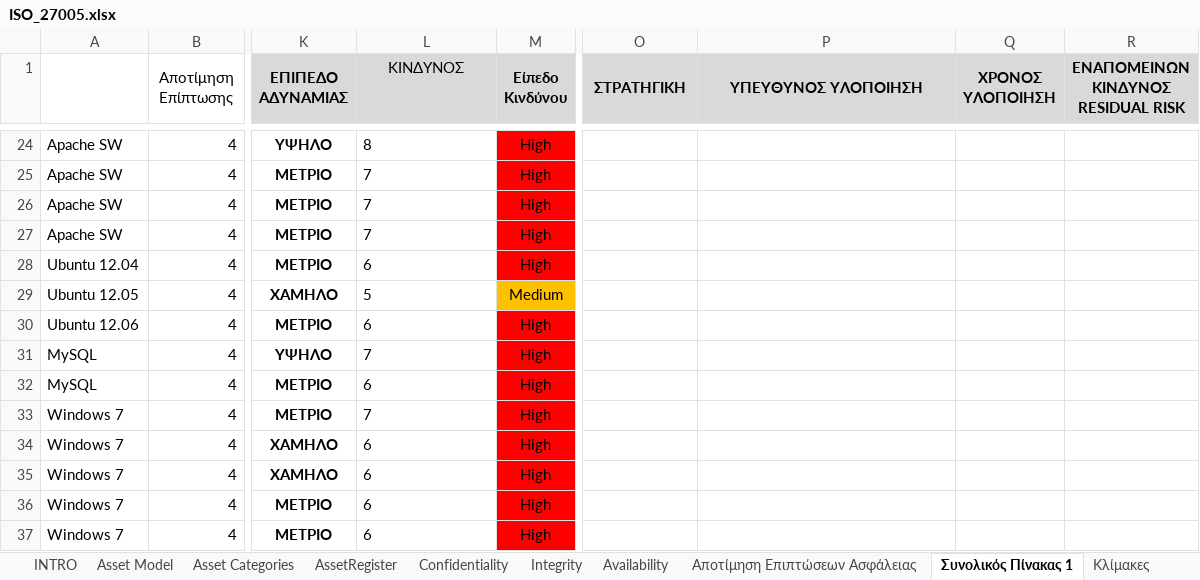
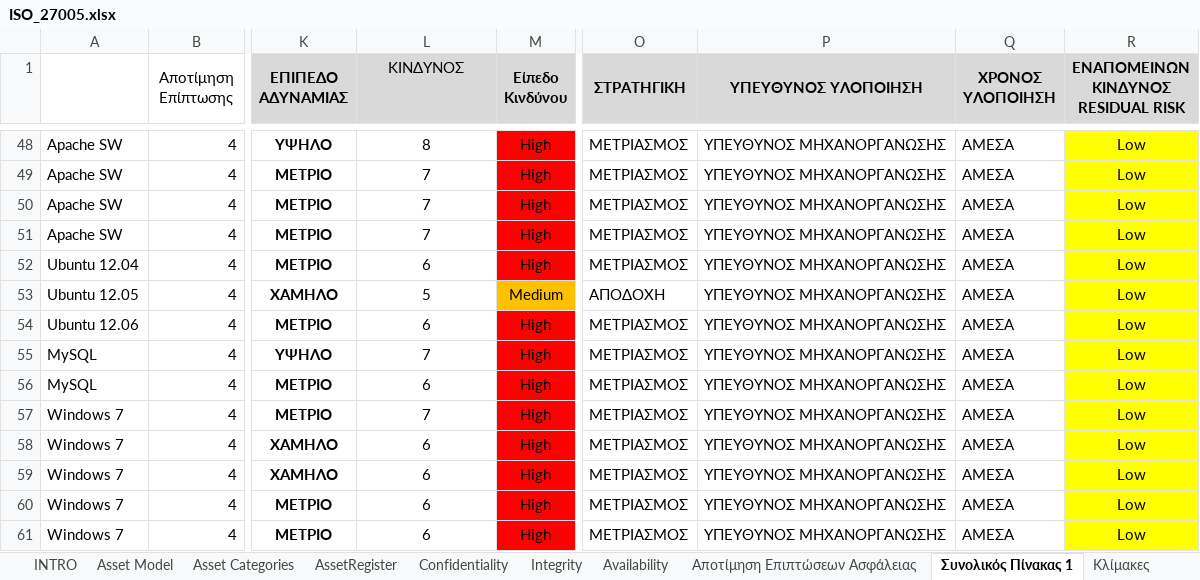
Before and after one commit to ntaouros/Emfasi, an Excel workbook: ISO_27005.xlsx, sheet Συνολικός Πίνακας 1, drawn as a sheet; only a part is shown, gaps mark what is left out; values as stored, in another font and other column widths than the file's, no borders; conditional formats not drawn; addresses are those after the commit; the diff covers the shown part only; the diff names each change by its address in the sheet, - before the commit and + after, or states it on an @@ line.

```diff
--- a/ISO_27005.xlsx (sheet Συνολικός Πίνακας 1)
+++ b/ISO_27005.xlsx (sheet Συνολικός Πίνακας 1)
-L48:L61 alignment: left
+L48:L61 alignment: center
-O48:O52 (ΣΤΡΑΤΗΓΙΚΗ): (empty)
+O48:O52 (ΣΤΡΑΤΗΓΙΚΗ): ΜΕΤΡΙΑΣΜΟΣ
-P48:P61 (ΥΠΕΥΘΥΝΟΣ ΥΛΟΠΟΙΗΣΗ): (empty)
+P48:P61 (ΥΠΕΥΘΥΝΟΣ ΥΛΟΠΟΙΗΣΗ): ΥΠΕΥΘΥΝΟΣ ΜΗΧΑΝΟΡΓΑΝΩΣΗΣ
-Q48:Q61 (ΧΡΟΝΟΣ ΥΛΟΠΟΙΗΣΗ): (empty)
+Q48:Q61 (ΧΡΟΝΟΣ ΥΛΟΠΟΙΗΣΗ): ΑΜΕΣΑ
-R48:R61: (empty)
+R48:R61: Low
-R48:R61 fill: none
+R48:R61 fill: #FFFF00
-O53 (ΣΤΡΑΤΗΓΙΚΗ): (empty)
+O53 (ΣΤΡΑΤΗΓΙΚΗ): ΑΠΟΔΟΧΗ
-O54:O61 (ΣΤΡΑΤΗΓΙΚΗ): (empty)
+O54:O61 (ΣΤΡΑΤΗΓΙΚΗ): ΜΕΤΡΙΑΣΜΟΣ
```
Also changed, not shown: 40 added rows, 66 edited cells and cell formats elsewhere in this sheet, sheet AssetRegister, hidden cells.
